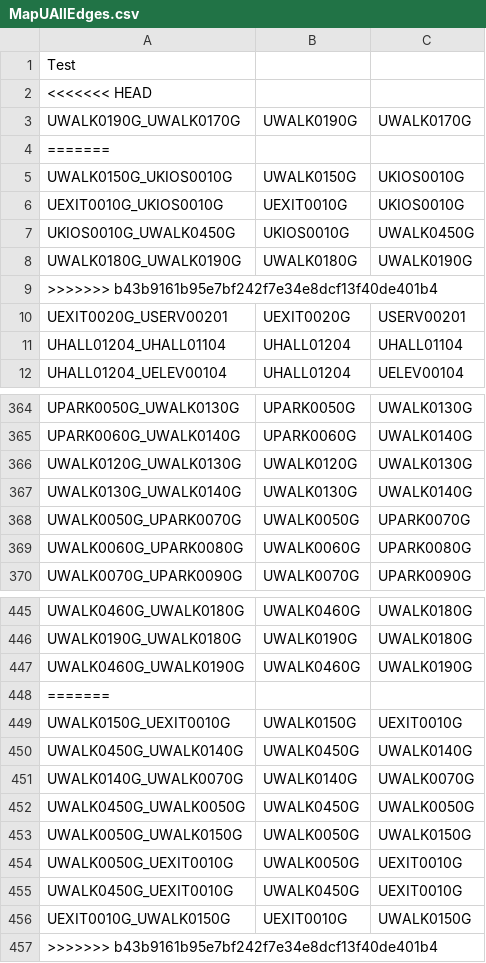
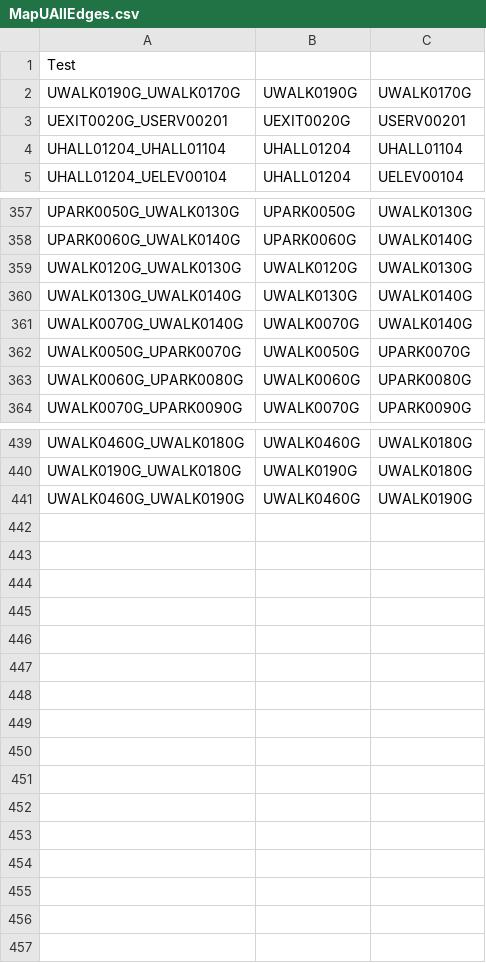
Before and after one commit to CS3733-C21-Team-U/CS3733-C21-Team-U-Project-BWApp, a CSV file: MapUAllEdges.csv, drawn as a sheet; only a part is shown, gaps mark what is left out; the diff covers the shown part only.

```diff
--- a/MapUAllEdges.csv
+++ b/MapUAllEdges.csv
@@ -1,10 +1,3 @@
 Test
-<<<<<<< HEAD
 "UWALK0190G_UWALK0170G","UWALK0190G","UWALK0170G"
-=======
-"UWALK0150G_UKIOS0010G","UWALK0150G","UKIOS0010G"
-"UEXIT0010G_UKIOS0010G","UEXIT0010G","UKIOS0010G"
-"UKIOS0010G_UWALK0450G","UKIOS0010G","UWALK0450G"
-"UWALK0180G_UWALK0190G","UWALK0180G","UWALK0190G"
->>>>>>> b43b9161b95e7bf242f7e34e8dcf13f40de401b4
 "UEXIT0020G_USERV00201","UEXIT0020G","USERV00201"
@@ -367,2 +360,3 @@ Test
 "UWALK0130G_UWALK0140G","UWALK0130G","UWALK0140G"
+"UWALK0070G_UWALK0140G","UWALK0070G","UWALK0140G"
 "UWALK0050G_UPARK0070G","UWALK0050G","UPARK0070G"
@@ -447,11 +441 @@ Test
 "UWALK0460G_UWALK0190G","UWALK0460G","UWALK0190G"
-=======
-"UWALK0150G_UEXIT0010G","UWALK0150G","UEXIT0010G"
-"UWALK0450G_UWALK0140G","UWALK0450G","UWALK0140G"
-"UWALK0140G_UWALK0070G","UWALK0140G","UWALK0070G"
-"UWALK0450G_UWALK0050G","UWALK0450G","UWALK0050G"
-"UWALK0050G_UWALK0150G","UWALK0050G","UWALK0150G"
-"UWALK0050G_UEXIT0010G","UWALK0050G","UEXIT0010G"
-"UWALK0450G_UEXIT0010G","UWALK0450G","UEXIT0010G"
-"UEXIT0010G_UWALK0150G","UEXIT0010G","UWALK0150G"
->>>>>>> b43b9161b95e7bf242f7e34e8dcf13f40de401b4
```
Also changed, not shown: 1 added row and 2 removed rows elsewhere in this file, MapUAllNodes.csv, 1 other file.
